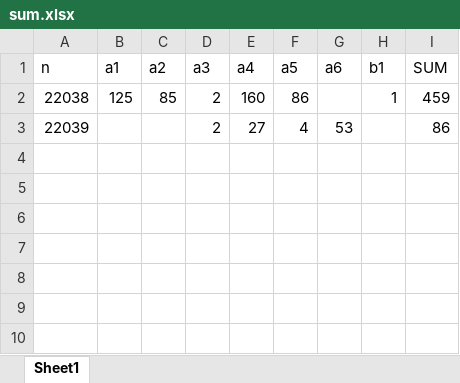
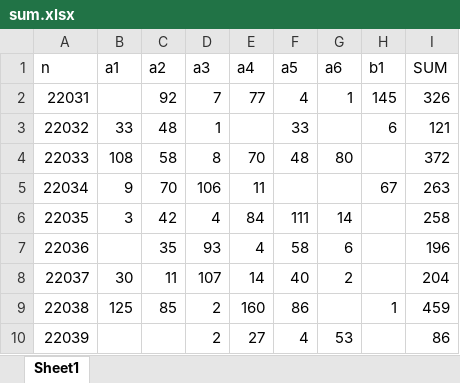
Before and after one commit to dlt-lee/dcb, an Excel workbook: sum.xlsx, sheet Sheet1, drawn as a sheet; values as stored, in another font and other column widths than the file's, no borders; the diff names each change by its address in the sheet, - before the commit and + after, or states it on an @@ line.

Commit message:
Update sum.xlsx

```diff
--- a/sum.xlsx (sheet Sheet1)
+++ b/sum.xlsx (sheet Sheet1)
+row 2: 22031 |  | 92 | 7 | 77 | 4 | 1 | 145 | 326
+row 3: 22032 | 33 | 48 | 1 |  | 33 |  | 6 | 121
+row 4: 22033 | 108 | 58 | 8 | 70 | 48 | 80 |  | 372
+row 5: 22034 | 9 | 70 | 106 | 11 |  |  | 67 | 263
+row 6: 22035 | 3 | 42 | 4 | 84 | 111 | 14 |  | 258
+row 7: 22036 |  | 35 | 93 | 4 | 58 | 6 |  | 196
+row 8: 22037 | 30 | 11 | 107 | 14 | 40 | 2 |  | 204
```
